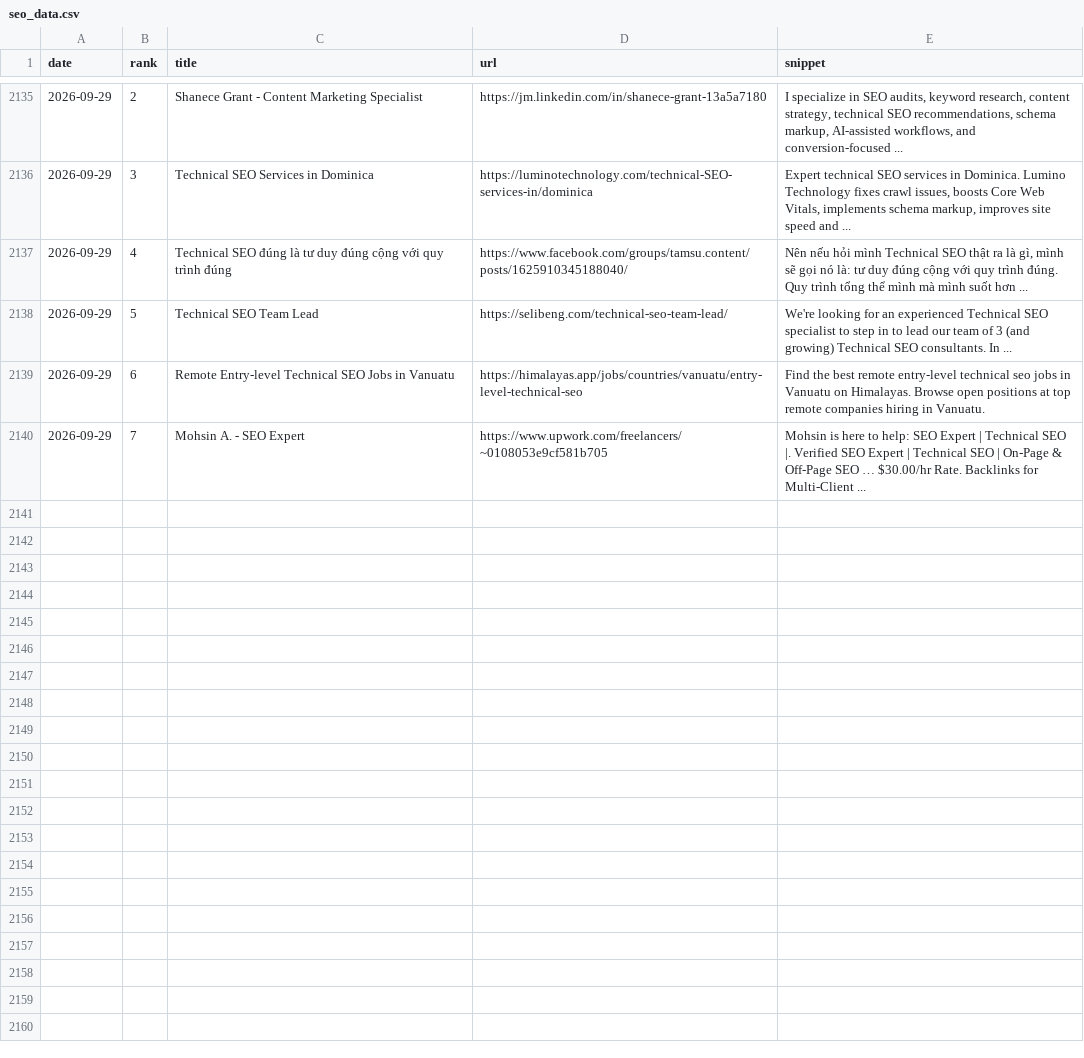
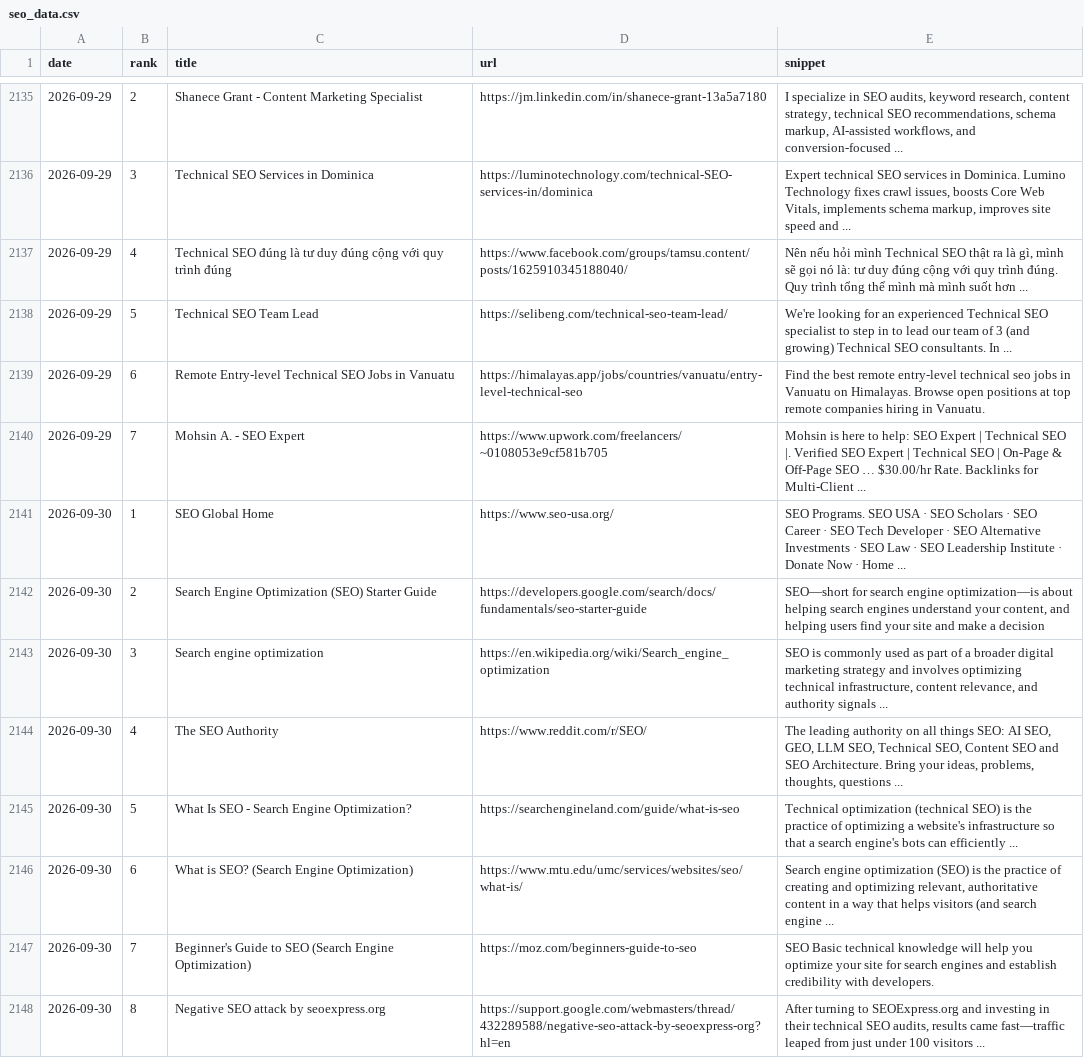
Before and after one commit to takuma51/aio-search-analyzer, a CSV file: seo_data.csv, drawn as a sheet; only a part is shown, gaps mark what is left out.

```diff
--- a/seo_data.csv
+++ b/seo_data.csv
@@ -2140 +2140,9 @@ date,rank,title,url,snippet
 2026-09-29,7,Mohsin A. - SEO Expert,https://www.upwork.com/freelancers/~0108053e9cf581b705,Mohsin is here to help: SEO Expert | Technical SEO |. Verified SEO Expert | Technical SEO | On-Page & Off-Page SEO … $30.00/hr Rate. Backlinks for Multi-Client ...
+2026-09-30,1,SEO Global Home,https://www.seo-usa.org/,SEO Programs. SEO USA · SEO Scholars · SEO Career · SEO Tech Developer · SEO Alternative Investments · SEO Law · SEO Leadership Institute · Donate Now · Home ...
+2026-09-30,2,Search Engine Optimization (SEO) Starter Guide,https://developers.google.com/search/docs/fundamentals/seo-starter-guide,"SEO—short for search engine optimization—is about helping search engines understand your content, and helping users find your site and make a decision"
+2026-09-30,3,Search engine optimization,https://en.wikipedia.org/wiki/Search_engine_optimization,"SEO is commonly used as part of a broader digital marketing strategy and involves optimizing technical infrastructure, content relevance, and authority signals ..."
+2026-09-30,4,The SEO Authority,https://www.reddit.com/r/SEO/,"The leading authority on all things SEO: AI SEO, GEO, LLM SEO, Technical SEO, Content SEO and SEO Architecture. Bring your ideas, problems, thoughts, questions ..."
+2026-09-30,5,What Is SEO - Search Engine Optimization?,https://searchengineland.com/guide/what-is-seo,Technical optimization (technical SEO) is the practice of optimizing a website's infrastructure so that a search engine's bots can efficiently ...
+2026-09-30,6,What is SEO? (Search Engine Optimization),https://www.mtu.edu/umc/services/websites/seo/what-is/,"Search engine optimization (SEO) is the practice of creating and optimizing relevant, authoritative content in a way that helps visitors (and search engine ..."
+2026-09-30,7,Beginner's Guide to SEO (Search Engine Optimization),https://moz.com/beginners-guide-to-seo,SEO Basic technical knowledge will help you optimize your site for search engines and establish credibility with developers.
+2026-09-30,8,Negative SEO attack by seoexpress.org,https://support.google.com/webmasters/thread/432289588/negative-seo-attack-by-seoexpress-org?hl=en,"After turning to SEOExpress.org and investing in their technical SEO audits, results came fast—traffic leaped from just under 100 visitors ..."
```
